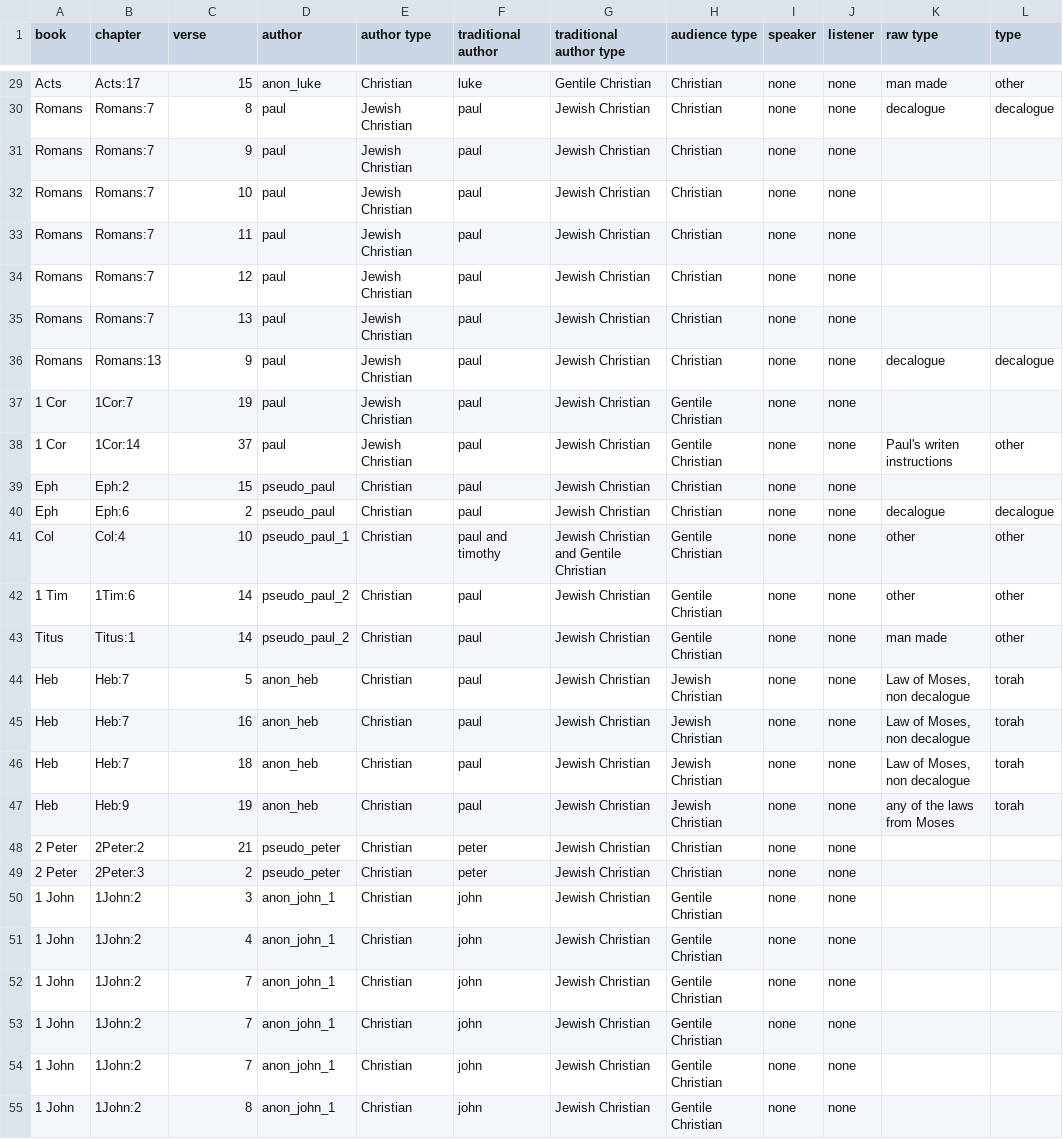
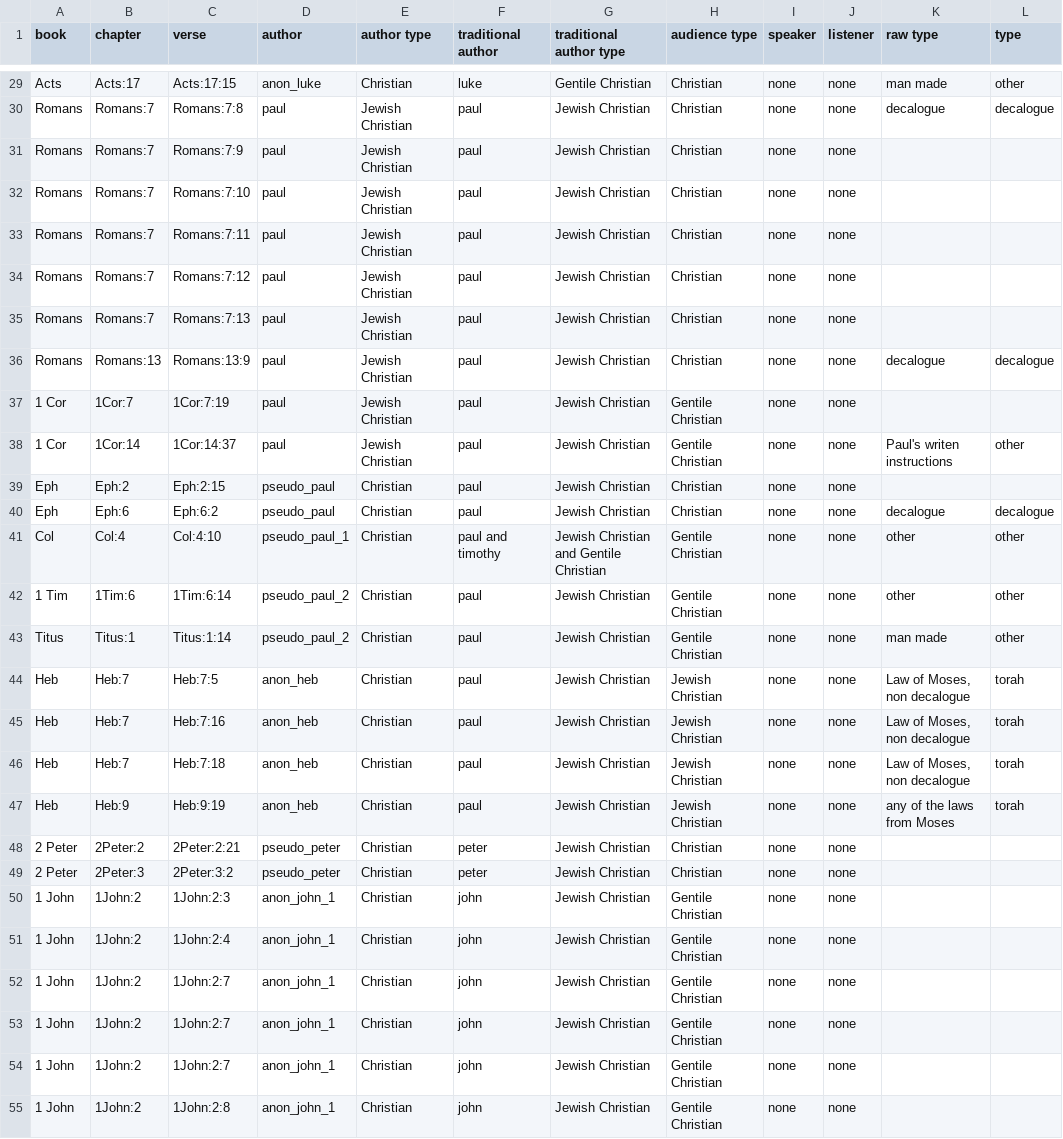
Before and after one commit to akydd/entole, a CSV file: entole.csv, drawn as a sheet; only a part is shown, gaps mark what is left out; the diff covers the shown part only; the diff names each change by its address in the sheet, - before the commit and + after, or states it on an @@ line.

Commit message:
fixed verse col

```diff
--- a/entole.csv
+++ b/entole.csv
-C29 (verse): 15
+C29 (verse): Acts:17:15
-C30 (verse): 8
+C30 (verse): Romans:7:8
-C31 (verse): 9
+C31 (verse): Romans:7:9
-C32 (verse): 10
+C32 (verse): Romans:7:10
-C33 (verse): 11
+C33 (verse): Romans:7:11
-C34 (verse): 12
+C34 (verse): Romans:7:12
-C35 (verse): 13
+C35 (verse): Romans:7:13
-C36 (verse): 9
+C36 (verse): Romans:13:9
-C37 (verse): 19
+C37 (verse): 1Cor:7:19
-C38 (verse): 37
+C38 (verse): 1Cor:14:37
-C39 (verse): 15
+C39 (verse): Eph:2:15
-C40 (verse): 2
+C40 (verse): Eph:6:2
-C41 (verse): 10
+C41 (verse): Col:4:10
-C42 (verse): 14
+C42 (verse): 1Tim:6:14
-C43 (verse): 14
+C43 (verse): Titus:1:14
-C44 (verse): 5
+C44 (verse): Heb:7:5
-C45 (verse): 16
+C45 (verse): Heb:7:16
-C46 (verse): 18
+C46 (verse): Heb:7:18
-C47 (verse): 19
+C47 (verse): Heb:9:19
-C48 (verse): 21
+C48 (verse): 2Peter:2:21
-C49 (verse): 2
+C49 (verse): 2Peter:3:2
-C50 (verse): 3
+C50 (verse): 1John:2:3
-C51 (verse): 4
+C51 (verse): 1John:2:4
-C52:C54 (verse): 7
+C52:C54 (verse): 1John:2:7
-C55 (verse): 8
+C55 (verse): 1John:2:8
```
Also changed, not shown: 41 edited cells elsewhere in this file.
